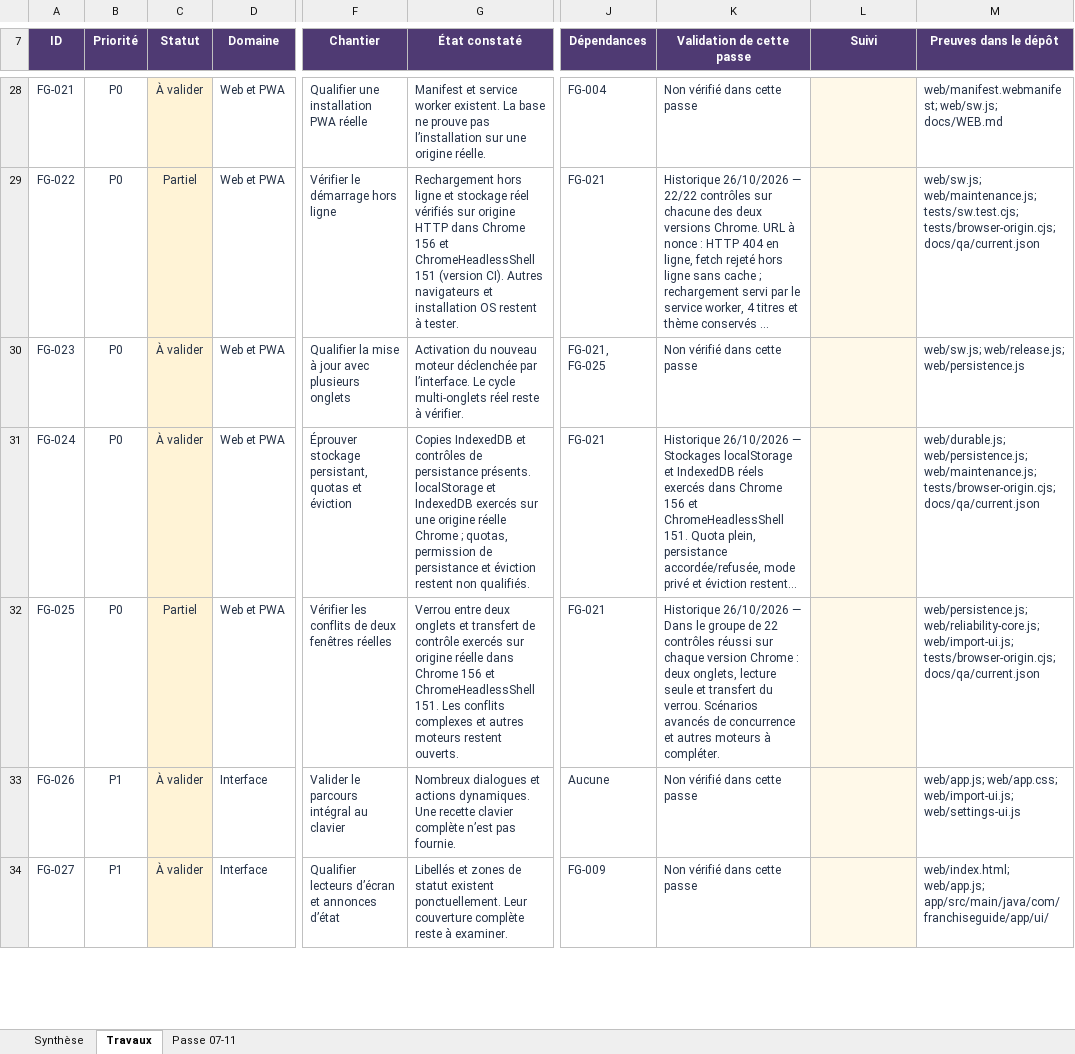
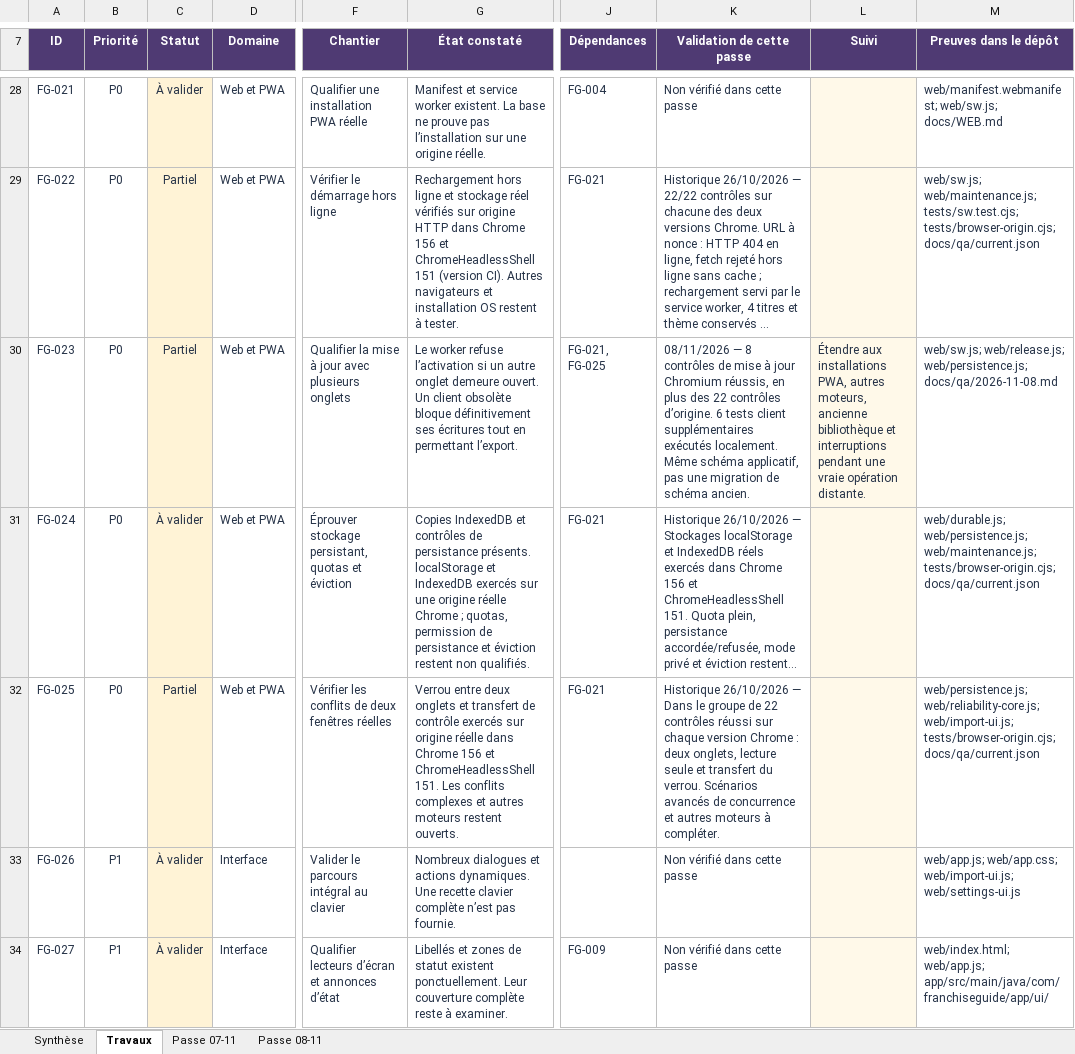
Before and after one commit to darknigthmare/Franchise-Guide, an Excel workbook: docs/FranchiseGuide_Reste_a_faire.xlsx, sheet Travaux, drawn as a sheet; only a part is shown, gaps mark what is left out; long unchanged cells end in …; values as stored, in another font and other column widths than the file's, no borders; conditional formats and table styles not drawn; the diff covers the shown part only; the diff names each change by its address in the sheet, - before the commit and + after, or states it on an @@ line.

```diff
--- a/docs/FranchiseGuide_Reste_a_faire.xlsx (sheet Travaux)
+++ b/docs/FranchiseGuide_Reste_a_faire.xlsx (sheet Travaux)
+sheet tab: Passe 08-11
-C30 (Statut): À valider
+C30 (Statut): Partiel
-G30 (État constaté): Activation du nouveau moteur déclenchée par l’interface. Le cycle multi-onglets réel reste à vérifier.
+G30 (État constaté): Le worker refuse l’activation si un autre onglet demeure ouvert. Un client obsolète bloque définitivement ses écritures tout en permettant l’export.
-K30 (Validation de cette passe): Non vérifié dans cette passe
+K30 (Validation de cette passe): 08/11/2026 — 8 contrôles de mise à jour Chromium réussis, en plus des 22 contrôles d’origine. 6 tests client supplémentaires exécutés localement. Même schéma applicatif, pas une migration de schéma ancien.
-L30 (Suivi): (empty)
+L30 (Suivi): Étendre aux installations PWA, autres moteurs, ancienne bibliothèque et interruptions pendant une vraie opération distante.
-M30 (Preuves dans le dépôt): web/sw.js; web/release.js; web/persistence.js
+M30 (Preuves dans le dépôt): web/sw.js; web/release.js; web/persistence.js; docs/qa/2026-11-08.md
-J33 (Dépendances): Aucune
+J33 (Dépendances): (empty)
```
Also changed, not shown: 89 edited cells elsewhere in this sheet, sheet Synthèse, formulas that keep their value, 57 other files.
